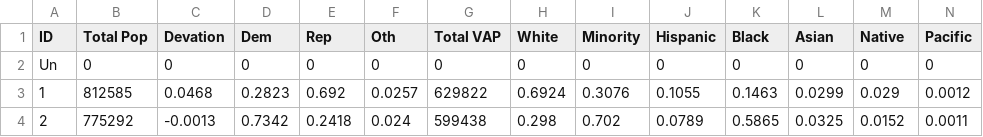
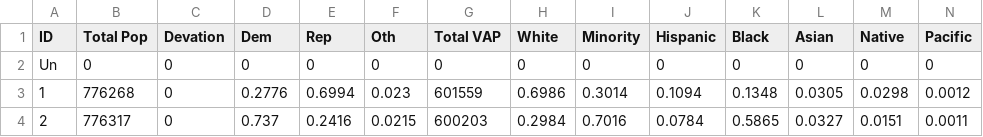
Before and after one commit to blueripple/blueripple-research, a CSV file: data/redistricting/LA_congressional.csv, drawn as a sheet; only a part is shown; the diff covers the shown part only.

```diff
--- a/data/redistricting/LA_congressional.csv
+++ b/data/redistricting/LA_congressional.csv
@@ -2,3 +2,3 @@ ID,Total Pop,Devation,Dem,Rep,Oth,Total VAP,White,Minority,Hispanic,Black,Asian,
 "Un",0,0,0,0,0,0,0,0,0,0,0,0,0,
-"1",812585,0.0468,0.2823,0.692,0.0257,629822,0.6924,0.3076,0.1055,0.1463,0.0299,0.029,0.0012,
-"2",775292,-0.0013,0.7342,0.2418,0.024,599438,0.298,0.702,0.0789,0.5865,0.0325,0.0152,0.0011,
+"1",776268,0,0.2776,0.6994,0.023,601559,0.6986,0.3014,0.1094,0.1348,0.0305,0.0298,0.0012,
+"2",776317,0,0.737,0.2416,0.0215,600203,0.2984,0.7016,0.0784,0.5865,0.0327,0.0151,0.0011,
```
Also changed, not shown: 52 edited cells elsewhere in this file, data/districtOverlaps/NH_SLDL_CD.csv, data/districtOverlaps/NH_SLDU_CD.csv, 13 other files.
